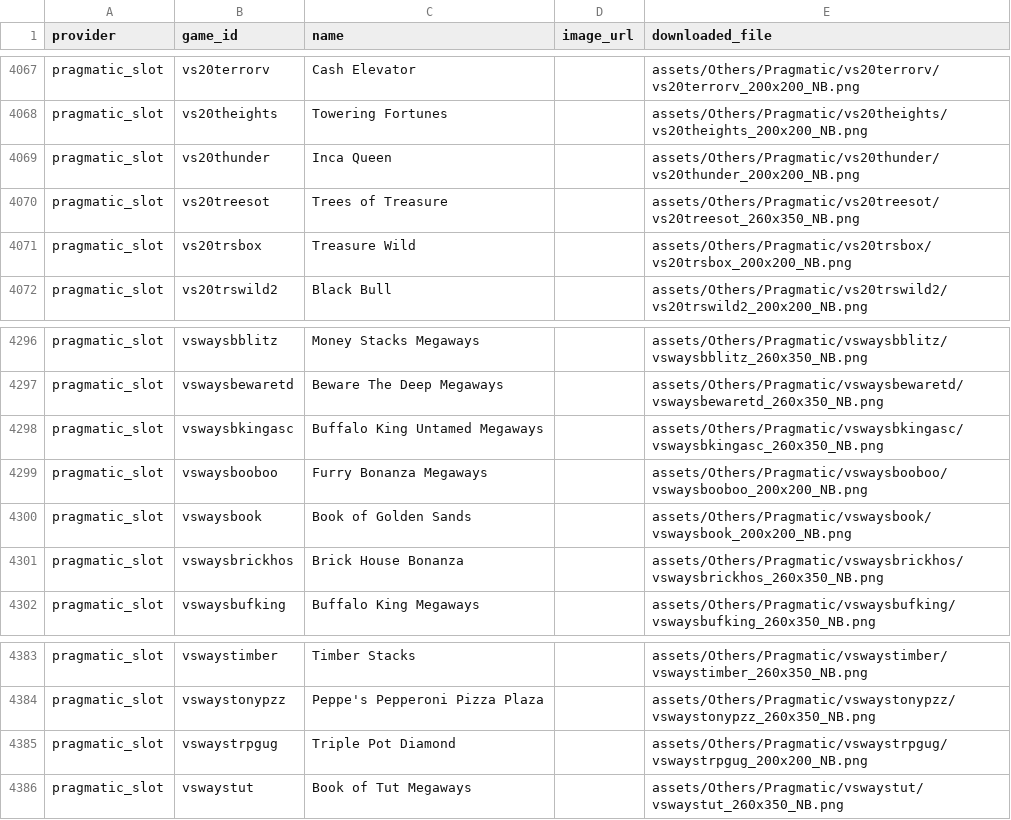
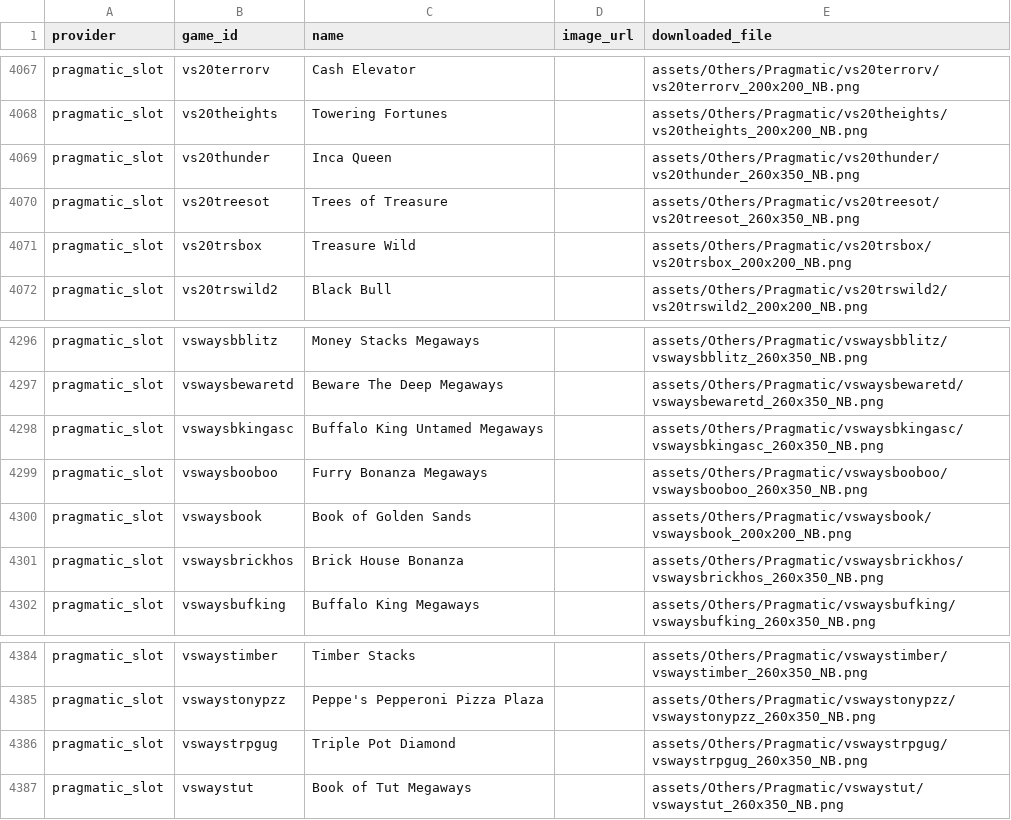
Before and after one commit to voidified/hyper-game-thumbnail, a CSV file: games.csv, drawn as a sheet; only a part is shown, gaps mark what is left out; the diff covers the shown part only.

```diff
--- a/games.csv
+++ b/games.csv
@@ -4068,3 +4068,3 @@ pragmatic_slot,vs20terrorv,Cash Elevator,,assets/Others/Pragmatic/vs20terrorv/vs
 pragmatic_slot,vs20theights,Towering Fortunes,,assets/Others/Pragmatic/vs20theights/vs20theights_200x200_NB.png
-pragmatic_slot,vs20thunder,Inca Queen,,assets/Others/Pragmatic/vs20thunder/vs20thunder_200x200_NB.png
+pragmatic_slot,vs20thunder,Inca Queen,,assets/Others/Pragmatic/vs20thunder/vs20thunder_260x350_NB.png
 pragmatic_slot,vs20treesot,Trees of Treasure,,assets/Others/Pragmatic/vs20treesot/vs20treesot_260x350_NB.png
@@ -4298,3 +4298,3 @@ pragmatic_slot,vswaysbewaretd,Beware The Deep Megaways,,assets/Others/Pragmatic/
 pragmatic_slot,vswaysbkingasc,Buffalo King Untamed Megaways,,assets/Others/Pragmatic/vswaysbkingasc/vswaysbkingasc_260x350_NB.png
-pragmatic_slot,vswaysbooboo,Furry Bonanza Megaways,,assets/Others/Pragmatic/vswaysbooboo/vswaysbooboo_200x200_NB.png
+pragmatic_slot,vswaysbooboo,Furry Bonanza Megaways,,assets/Others/Pragmatic/vswaysbooboo/vswaysbooboo_260x350_NB.png
 pragmatic_slot,vswaysbook,Book of Golden Sands,,assets/Others/Pragmatic/vswaysbook/vswaysbook_200x200_NB.png
@@ -4384,3 +4385,3 @@ pragmatic_slot,vswaystimber,Timber Stacks,,assets/Others/Pragmatic/vswaystimber/
 pragmatic_slot,vswaystonypzz,Peppe's Pepperoni Pizza Plaza,,assets/Others/Pragmatic/vswaystonypzz/vswaystonypzz_260x350_NB.png
-pragmatic_slot,vswaystrpgug,Triple Pot Diamond,,assets/Others/Pragmatic/vswaystrpgug/vswaystrpgug_200x200_NB.png
+pragmatic_slot,vswaystrpgug,Triple Pot Diamond,,assets/Others/Pragmatic/vswaystrpgug/vswaystrpgug_260x350_NB.png
 pragmatic_slot,vswaystut,Book of Tut Megaways,,assets/Others/Pragmatic/vswaystut/vswaystut_260x350_NB.png
```
Also changed, not shown: 1 added row and 4 edited cells elsewhere in this file, games_append.csv, 2 other files.
